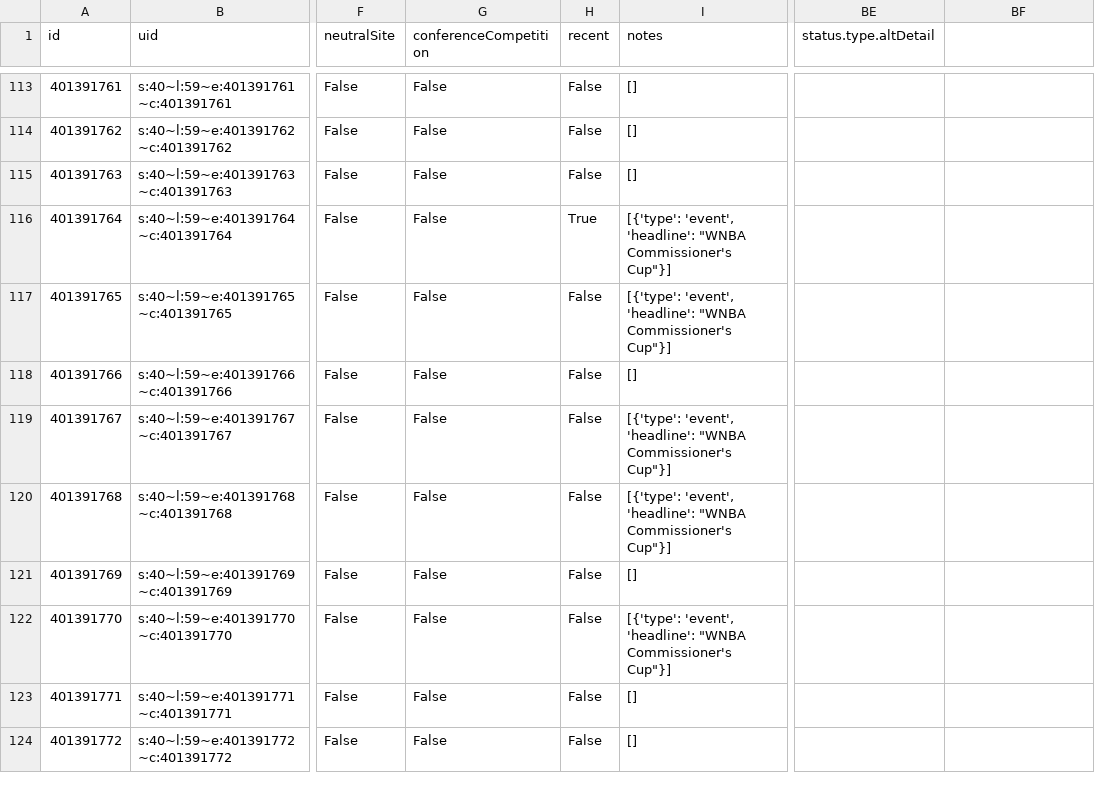
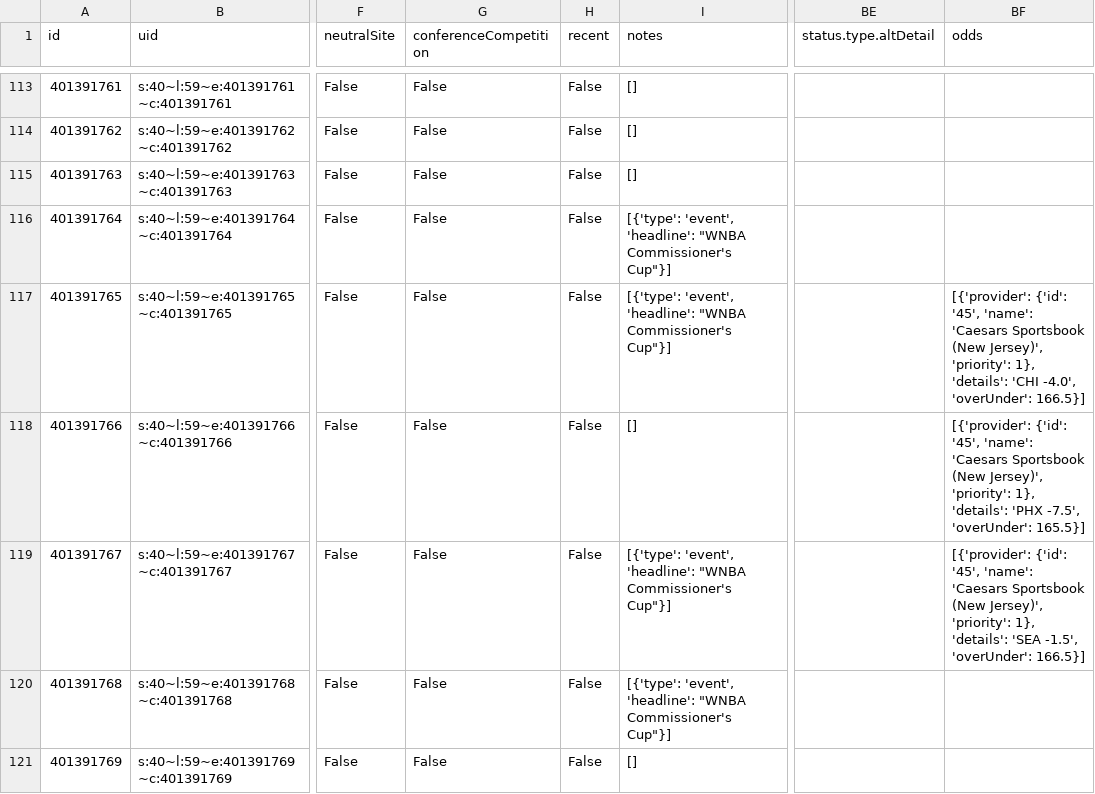
Before and after one commit to sportsdataverse/wehoop-data, a CSV file: wnba/schedules/csv/wnba_schedule_2022.csv, drawn as a sheet; only a part is shown, gaps mark what is left out; the shorter side is filled out with more unchanged rows; the diff names each change by its address in the sheet, - before the commit and + after, or states it on an @@ line.

Commit message:
WNBA and WBB Play-by-Play and Schedules update

```diff
--- a/wnba/schedules/csv/wnba_schedule_2022.csv
+++ b/wnba/schedules/csv/wnba_schedule_2022.csv
-BF1: (empty)
+BF1: odds
-H116 (recent): True
+H116 (recent): False
-BF117 (odds): (empty)
+BF117 (odds): [{'provider': {'id': '45', 'name': 'Caesars Sportsbook (New Jersey)', 'priority': 1}, 'details': 'CHI -4.0', 'overUnder': 166.5}]
-BF118 (odds): (empty)
+BF118 (odds): [{'provider': {'id': '45', 'name': 'Caesars Sportsbook (New Jersey)', 'priority': 1}, 'details': 'PHX -7.5', 'overUnder': 165.5}]
-BF119 (odds): (empty)
+BF119 (odds): [{'provider': {'id': '45', 'name': 'Caesars Sportsbook (New Jersey)', 'priority': 1}, 'details': 'SEA -1.5', 'overUnder': 166.5}]
```
Also changed, not shown: 4 other files.
